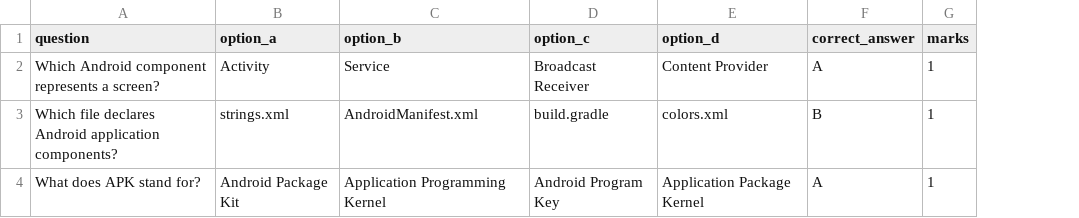
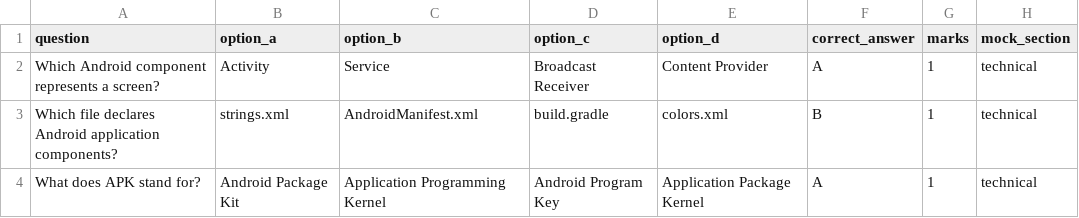
Before and after one commit to cshemant/HemantExamSystem, a CSV file: sample_questions.csv, drawn as a sheet; the diff names each change by its address in the sheet, - before the commit and + after, or states it on an @@ line.

Commit message:
Mock Test Drive

```diff
--- a/sample_questions.csv
+++ b/sample_questions.csv
+column H (mock_section), rows 2-4: all technical
```
Also changed, not shown: 14 other files.
